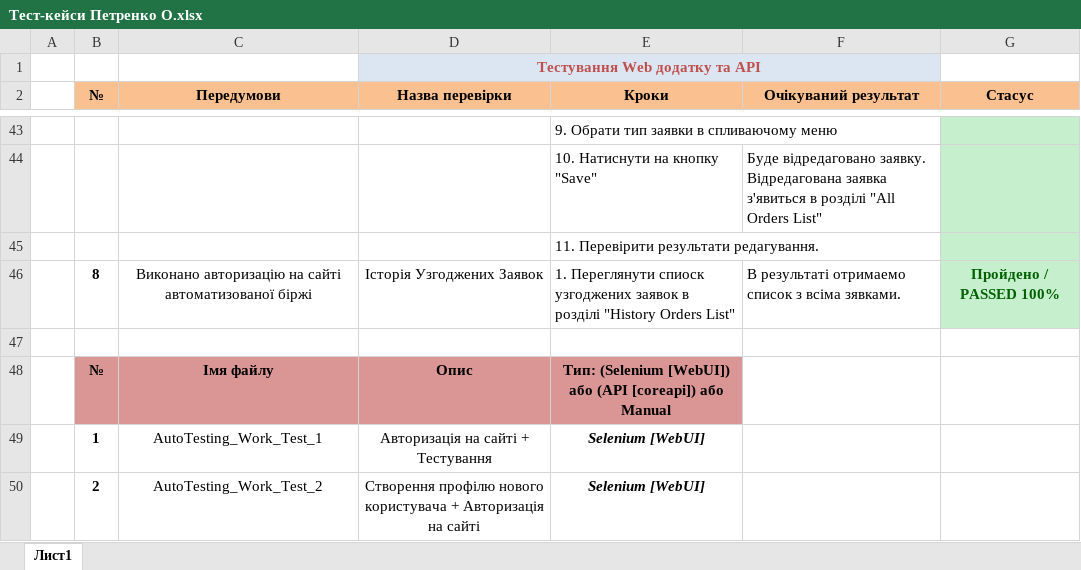
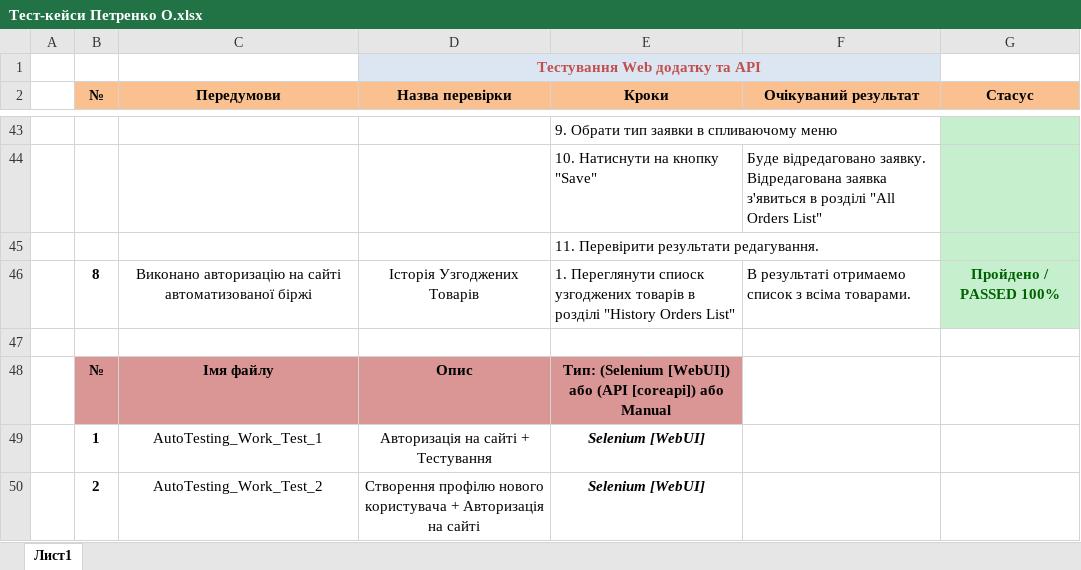
Before and after one commit to Mnogoznal/Light-IT-QA-Automation-Python, an Excel workbook: Тест-кейси Петренко О.xlsx, sheet Лист1, drawn as a sheet; only a part is shown, gaps mark what is left out; values as stored, in another font and other column widths than the file's, no borders; the diff names each change by its address in the sheet, - before the commit and + after, or states it on an @@ line.

Commit message:
Update Info
UDP

```diff
--- a/Тест-кейси Петренко О.xlsx (sheet Лист1)
+++ b/Тест-кейси Петренко О.xlsx (sheet Лист1)
-D46 (Назва перевірки): Історія Узгоджених Заявок
+D46 (Назва перевірки): Історія Узгоджених Товарів
-E46 (Кроки): …спиоск узгоджених заявок в розділі…
+E46 (Кроки): …спиоск узгоджених товарів в розділі…
-F46 (Очікуваний результат): …з всіма зявками.
+F46 (Очікуваний результат): …з всіма товарами.
```
